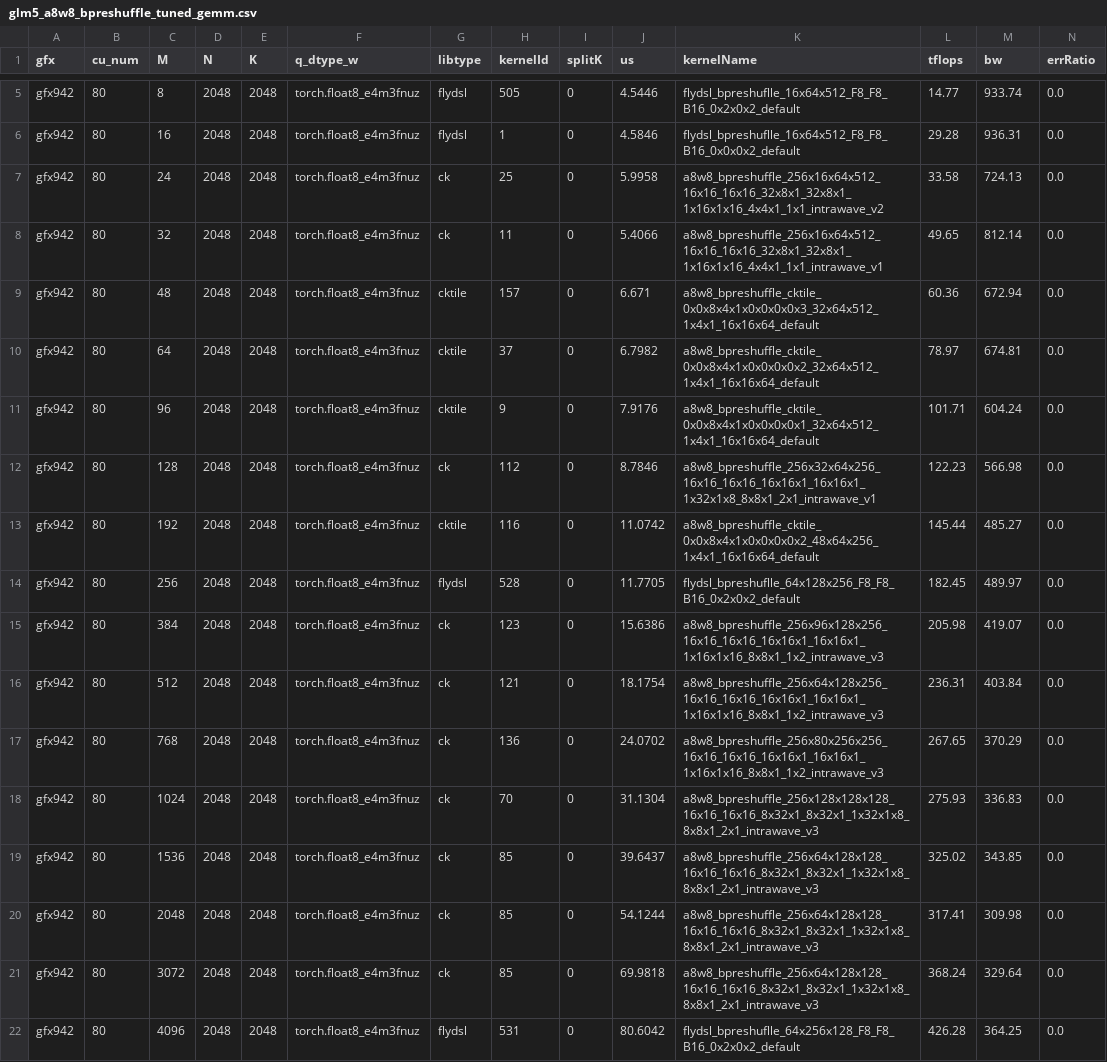
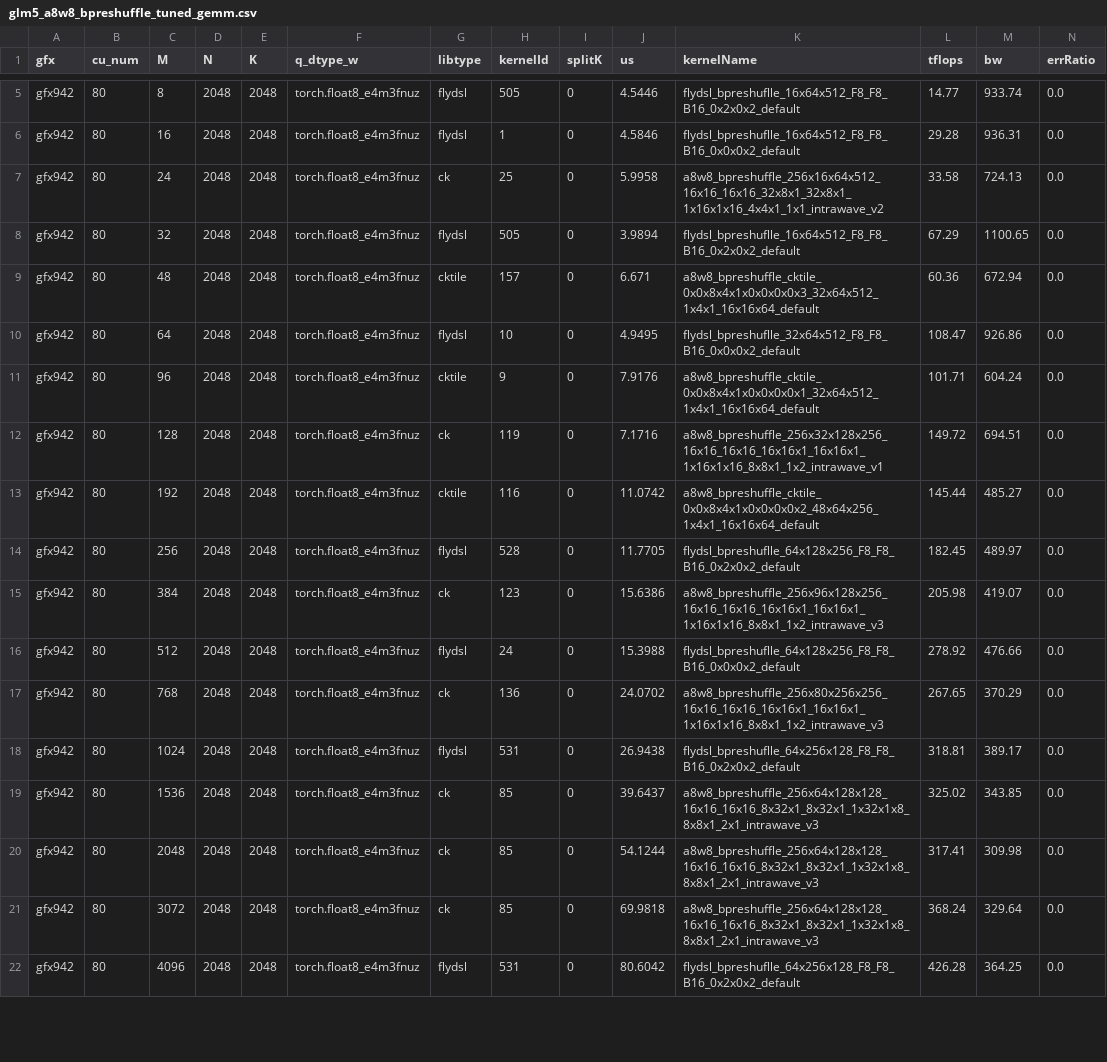
Before and after one commit to apinge/aiter, a CSV file: aiter/configs/model_configs/glm5_a8w8_bpreshuffle_tuned_gemm.csv, drawn as a sheet; only a part is shown, gaps mark what is left out; the diff covers the shown part only.

```diff
--- a/aiter/configs/model_configs/glm5_a8w8_bpreshuffle_tuned_gemm.csv
+++ b/aiter/configs/model_configs/glm5_a8w8_bpreshuffle_tuned_gemm.csv
@@ -7,7 +7,7 @@ gfx942,80,16,2048,2048,torch.float8_e4m3fnuz,flydsl,1,0,4.5846,flydsl_bpreshufll
 gfx942,80,24,2048,2048,torch.float8_e4m3fnuz,ck,25,0,5.9958,a8w8_bpreshuffle_256x16x64x512_16x16_16x16_32x8x1_32x8x1_1x16x1x16_4x4x1_1x1_intrawave_v2,33.58,724.13,0.0
-gfx942,80,32,2048,2048,torch.float8_e4m3fnuz,ck,11,0,5.4066,a8w8_bpreshuffle_256x16x64x512_16x16_16x16_32x8x1_32x8x1_1x16x1x16_4x4x1_1x1_intrawave_v1,49.65,812.14,0.0
+gfx942,80,32,2048,2048,torch.float8_e4m3fnuz,flydsl,505,0,3.9894,flydsl_bpreshuflle_16x64x512_F8_F8_B16_0x2x0x2_default,67.29,1100.65,0.0
 gfx942,80,48,2048,2048,torch.float8_e4m3fnuz,cktile,157,0,6.671,a8w8_bpreshuffle_cktile_0x0x8x4x1x0x0x0x0x3_32x64x512_1x4x1_16x16x64_default,60.36,672.94,0.0
-gfx942,80,64,2048,2048,torch.float8_e4m3fnuz,cktile,37,0,6.7982,a8w8_bpreshuffle_cktile_0x0x8x4x1x0x0x0x0x2_32x64x512_1x4x1_16x16x64_default,78.97,674.81,0.0
+gfx942,80,64,2048,2048,torch.float8_e4m3fnuz,flydsl,10,0,4.9495,flydsl_bpreshuflle_32x64x512_F8_F8_B16_0x0x0x2_default,108.47,926.86,0.0
 gfx942,80,96,2048,2048,torch.float8_e4m3fnuz,cktile,9,0,7.9176,a8w8_bpreshuffle_cktile_0x0x8x4x1x0x0x0x0x1_32x64x512_1x4x1_16x16x64_default,101.71,604.24,0.0
-gfx942,80,128,2048,2048,torch.float8_e4m3fnuz,ck,112,0,8.7846,a8w8_bpreshuffle_256x32x64x256_16x16_16x16_16x16x1_16x16x1_1x32x1x8_8x8x1_2x1_intrawave_v1,122.23,566.98,0.0
+gfx942,80,128,2048,2048,torch.float8_e4m3fnuz,ck,119,0,7.1716,a8w8_bpreshuffle_256x32x128x256_16x16_16x16_16x16x1_16x16x1_1x16x1x16_8x8x1_1x2_intrawave_v1,149.72,694.51,0.0
 gfx942,80,192,2048,2048,torch.float8_e4m3fnuz,cktile,116,0,11.0742,a8w8_bpreshuffle_cktile_0x0x8x4x1x0x0x0x0x2_48x64x256_1x4x1_16x16x64_default,145.44,485.27,0.0
@@ -15,5 +15,5 @@ gfx942,80,256,2048,2048,torch.float8_e4m3fnuz,flydsl,528,0,11.7705,flydsl_bpresh
 gfx942,80,384,2048,2048,torch.float8_e4m3fnuz,ck,123,0,15.6386,a8w8_bpreshuffle_256x96x128x256_16x16_16x16_16x16x1_16x16x1_1x16x1x16_8x8x1_1x2_intrawave_v3,205.98,419.07,0.0
-gfx942,80,512,2048,2048,torch.float8_e4m3fnuz,ck,121,0,18.1754,a8w8_bpreshuffle_256x64x128x256_16x16_16x16_16x16x1_16x16x1_1x16x1x16_8x8x1_1x2_intrawave_v3,236.31,403.84,0.0
+gfx942,80,512,2048,2048,torch.float8_e4m3fnuz,flydsl,24,0,15.3988,flydsl_bpreshuflle_64x128x256_F8_F8_B16_0x0x0x2_default,278.92,476.66,0.0
 gfx942,80,768,2048,2048,torch.float8_e4m3fnuz,ck,136,0,24.0702,a8w8_bpreshuffle_256x80x256x256_16x16_16x16_16x16x1_16x16x1_1x16x1x16_8x8x1_1x2_intrawave_v3,267.65,370.29,0.0
-gfx942,80,1024,2048,2048,torch.float8_e4m3fnuz,ck,70,0,31.1304,a8w8_bpreshuffle_256x128x128x128_16x16_16x16_8x32x1_8x32x1_1x32x1x8_8x8x1_2x1_intrawave_v3,275.93,336.83,0.0
+gfx942,80,1024,2048,2048,torch.float8_e4m3fnuz,flydsl,531,0,26.9438,flydsl_bpreshuflle_64x256x128_F8_F8_B16_0x2x0x2_default,318.81,389.17,0.0
 gfx942,80,1536,2048,2048,torch.float8_e4m3fnuz,ck,85,0,39.6437,a8w8_bpreshuffle_256x64x128x128_16x16_16x16_8x32x1_8x32x1_1x32x1x8_8x8x1_2x1_intrawave_v3,325.02,343.85,0.0
```
Also changed, not shown: 66 edited cells elsewhere in this file, aiter/configs/model_configs/a8w8_bpreshuffle_tuned_gemm_qwen3.5_35b.csv, aiter/configs/model_configs/a8w8_bpreshuffle_tuned_gemm_qwen3.5_397b.csv, 2 other files.
